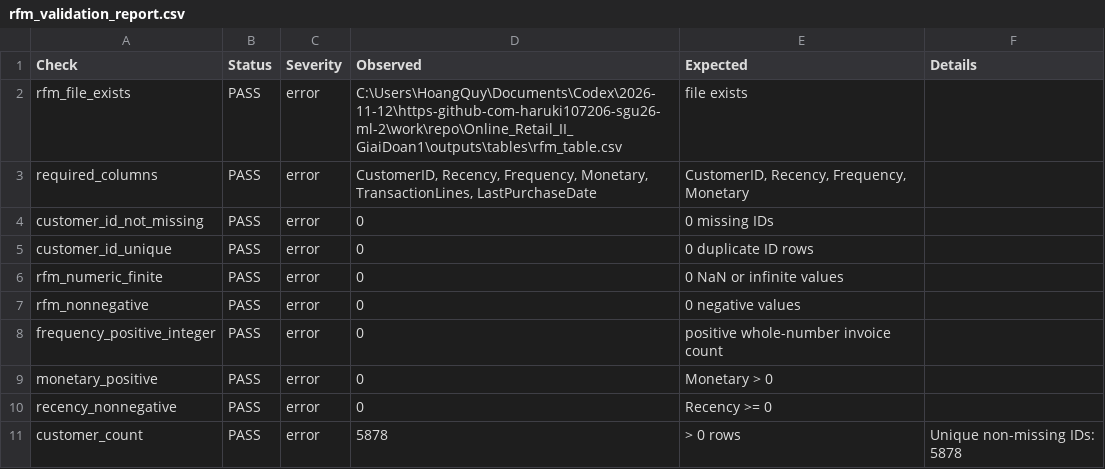
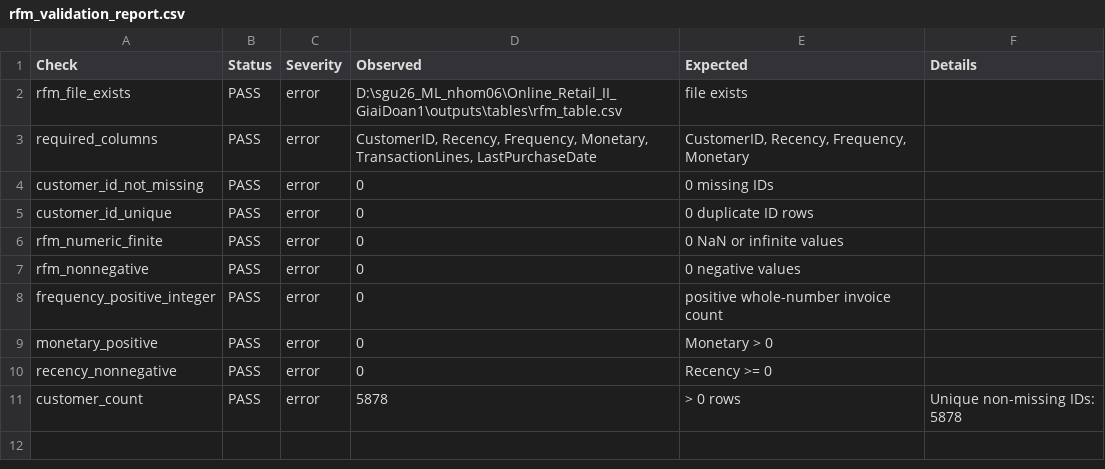
Before and after one commit to Haruki107206/sgu26_ML_nhom06, a CSV file: Online_Retail_II_GiaiDoan1/outputs/tables/rfm_validation_report.csv, drawn as a sheet.

```diff
--- a/Online_Retail_II_GiaiDoan1/outputs/tables/rfm_validation_report.csv
+++ b/Online_Retail_II_GiaiDoan1/outputs/tables/rfm_validation_report.csv
@@ -1,3 +1,3 @@
 Check,Status,Severity,Observed,Expected,Details
-rfm_file_exists,PASS,error,C:\Users\HoangQuy\Documents\Codex\2026-11-12\https-github-com-haruki107206-sgu26-ml-2\work\repo\Online_Retail_II_GiaiDoan1\outputs\tables\rfm_table.csv,file exists,
+rfm_file_exists,PASS,error,D:\sgu26_ML_nhom06\Online_Retail_II_GiaiDoan1\outputs\tables\rfm_table.csv,file exists,
 required_columns,PASS,error,"CustomerID, Recency, Frequency, Monetary, TransactionLines, LastPurchaseDate","CustomerID, Recency, Frequency, Monetary",
```
Also changed, not shown: Online_Retail_II_GiaiDoan1/outputs/tables/cluster_interpretation.csv, Online_Retail_II_GiaiDoan1/outputs/tables/clustering_model_comparison.csv, 20 other files.
